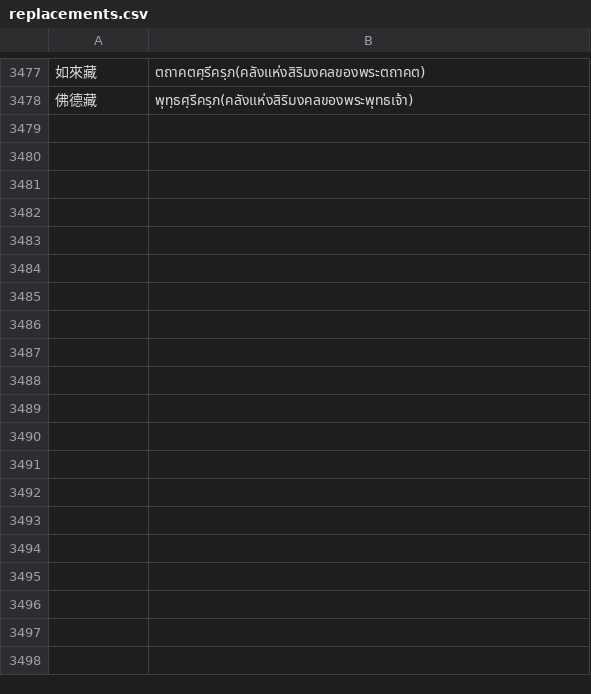
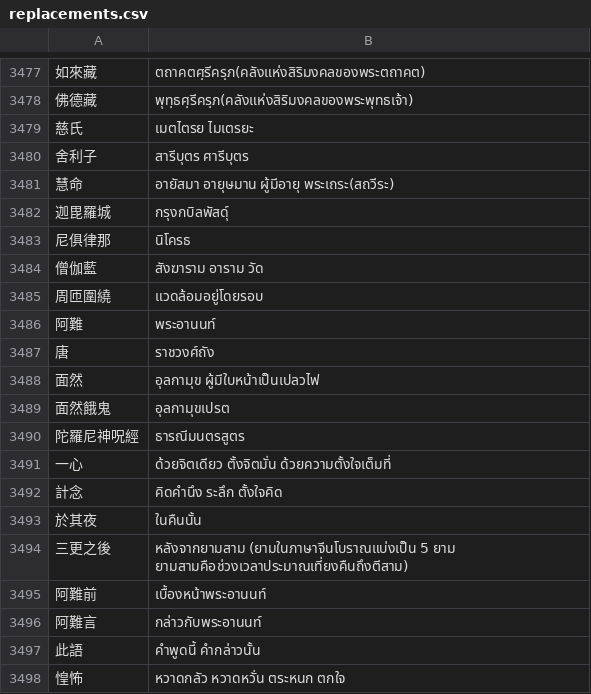
Before and after one commit to thanakrit-promsiri/csvreplace, a CSV file: replacements.csv, drawn as a sheet; only a part is shown, gaps mark what is left out; the diff covers the shown part only.

```diff
--- a/replacements.csv
+++ b/replacements.csv
@@ -3478 +3478,21 @@
 佛德藏,พุทฺธศฺรีครฺภ(คลังแห่งสิริมงคลของพระพุทธเจ้า)
+慈氏,เมตไตรย ไมเตรยะ
+舍利子,สารีบุตร ศารีบุตร
+慧命,อายัสมา อายุษมาน ผู้มีอายุ พระเถระ(สถวีระ)
+迦毘羅城,กรุงกบิลพัสดุ์
+尼俱律那,นิโครธ
+僧伽藍,สังฆาราม อาราม วัด
+周匝圍繞,แวดล้อมอยู่โดยรอบ
+阿難,พระอานนท์
+唐,ราชวงศ์ถัง
+面然,อุลกามุข ผู้มีใบหน้าเป็นเปลวไฟ
+面然餓鬼,อุลกามุขเปรต
+陀羅尼神呪經,ธารณีมนตรสูตร
+一心,ด้วยจิตเดียว ตั้งจิตมั่น ด้วยความตั้งใจเต็มที่
+計念,คิดคำนึง ระลึก ตั้งใจคิด
+於其夜,ในคืนนั้น
+三更之後,หลังจากยามสาม (ยามในภาษาจีนโบราณแบ่งเป็น 5 ยาม ยามสามคือช่วงเวลาประมาณเที่ยงคืนถึงตีสาม)
+阿難前,เบื้องหน้าพระอานนท์
+阿難言,กล่าวกับพระอานนท์
+此語,คำพูดนี้ คำกล่าวนั้น
+惶怖,หวาดกลัว หวาดหวั่น ตระหนก ตกใจ
```
Also changed, not shown: 46 added rows and 9 edited cells elsewhere in this file, replacementSort.csv.
